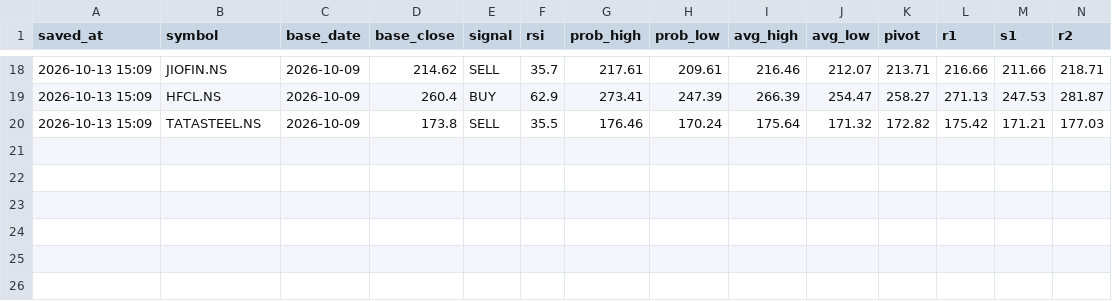
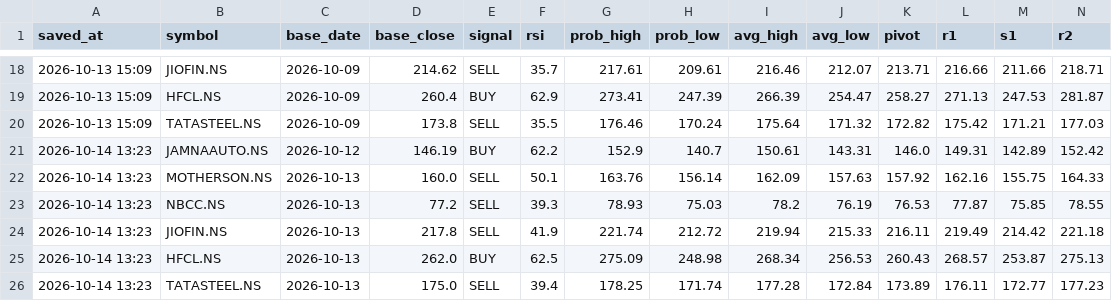
Before and after one commit to vinodmenariya/trading-journal, a CSV file: predictions_log.csv, drawn as a sheet; only a part is shown, gaps mark what is left out; rows hold the shown columns only; the diff names each change by its address in the sheet, - before the commit and + after, or states it on an @@ line.

```diff
--- a/predictions_log.csv
+++ b/predictions_log.csv
+row 21: 2026-10-14 13:23 | JAMNAAUTO.NS | 2026-10-12 | 146.19 | BUY | 62.2 | 152.9 | 140.7 | 150.61 | 143.31 | 146.0 | 149.31 | 142.89 | 152.42
+row 22: 2026-10-14 13:23 | MOTHERSON.NS | 2026-10-13 | 160.0 | SELL | 50.1 | 163.76 | 156.14 | 162.09 | 157.63 | 157.92 | 162.16 | 155.75 | 164.33
+row 23: 2026-10-14 13:23 | NBCC.NS | 2026-10-13 | 77.2 | SELL | 39.3 | 78.93 | 75.03 | 78.2 | 76.19 | 76.53 | 77.87 | 75.85 | 78.55
+row 24: 2026-10-14 13:23 | JIOFIN.NS | 2026-10-13 | 217.8 | SELL | 41.9 | 221.74 | 212.72 | 219.94 | 215.33 | 216.11 | 219.49 | 214.42 | 221.18
+row 25: 2026-10-14 13:23 | HFCL.NS | 2026-10-13 | 262.0 | BUY | 62.5 | 275.09 | 248.98 | 268.34 | 256.53 | 260.43 | 268.57 | 253.87 | 275.13
+row 26: 2026-10-14 13:23 | TATASTEEL.NS | 2026-10-13 | 175.0 | SELL | 39.4 | 178.25 | 171.74 | 177.28 | 172.84 | 173.89 | 176.11 | 172.77 | 177.23
```
Also changed, not shown: 1 other file.
